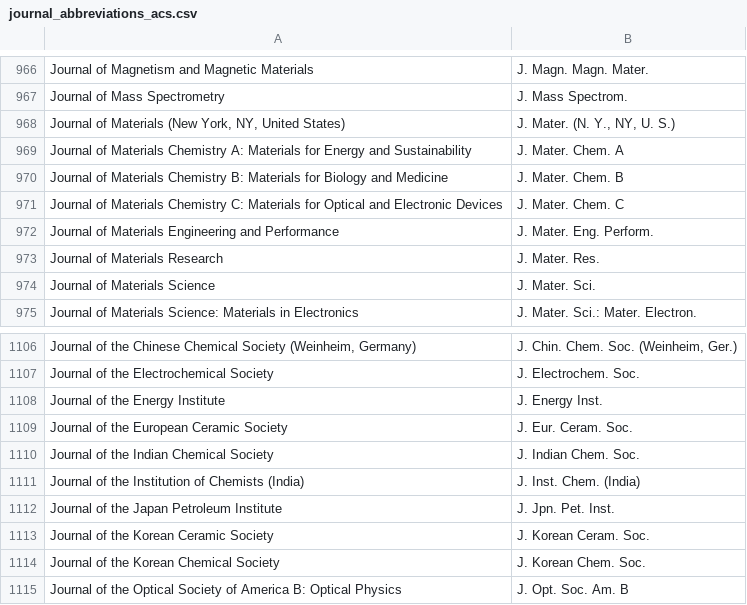
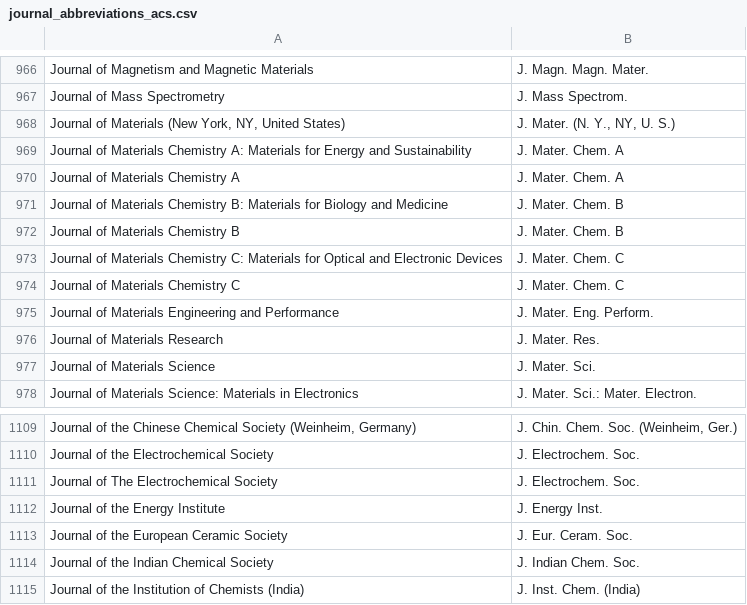
Before and after one commit to ezpzbz/doi2roam, a CSV file: journal_abbreviations_acs.csv, drawn as a sheet; only a part is shown, gaps mark what is left out; the shorter side is filled out with more unchanged rows.

```diff
--- a/journal_abbreviations_acs.csv
+++ b/journal_abbreviations_acs.csv
@@ -969,4 +969,7 @@ Journal of Materials (New York, NY, United States);J. Mater. (N. Y., NY, U. S.)
 Journal of Materials Chemistry A: Materials for Energy and Sustainability;J. Mater. Chem. A
+Journal of Materials Chemistry A;J. Mater. Chem. A
 Journal of Materials Chemistry B: Materials for Biology and Medicine;J. Mater. Chem. B
+Journal of Materials Chemistry B;J. Mater. Chem. B
 Journal of Materials Chemistry C: Materials for Optical and Electronic Devices;J. Mater. Chem. C
+Journal of Materials Chemistry C;J. Mater. Chem. C
 Journal of Materials Engineering and Performance;J. Mater. Eng. Perform.
@@ -1107,2 +1110,3 @@ Journal of the Chinese Chemical Society (Weinheim, Germany);J. Chin. Chem. Soc.
 Journal of the Electrochemical Society;J. Electrochem. Soc.
+Journal of The Electrochemical Society;J. Electrochem. Soc.
 Journal of the Energy Institute;J. Energy Inst.
```
Also changed, not shown: 18 other files.
